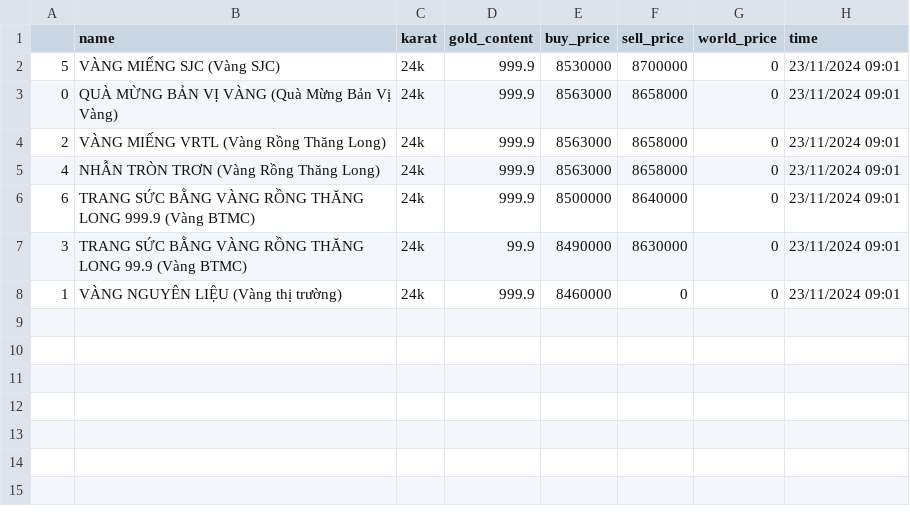
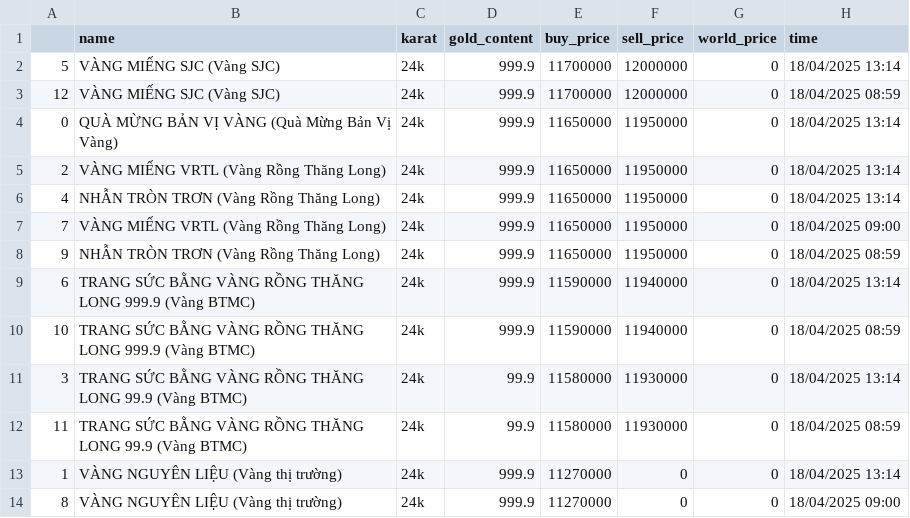
Before and after one commit to dangkien1311/VnStock-Gold-ExchangeRate-Analysis, a CSV file: KFinace/data/gold_price/gold_price.csv, drawn as a sheet.

```diff
--- a/KFinace/data/gold_price/gold_price.csv
+++ b/KFinace/data/gold_price/gold_price.csv
@@ -1,8 +1,14 @@
 ,name,karat,gold_content,buy_price,sell_price,world_price,time
-5,VÀNG MIẾNG SJC (Vàng SJC),24k,999.9,8530000,8700000,0,23/11/2024 09:01
-0,QUÀ MỪNG BẢN VỊ VÀNG (Quà Mừng Bản Vị Vàng),24k,999.9,8563000,8658000,0,23/11/2024 09:01
-2,VÀNG MIẾNG VRTL (Vàng Rồng Thăng Long),24k,999.9,8563000,8658000,0,23/11/2024 09:01
-4,NHẪN TRÒN TRƠN (Vàng Rồng Thăng Long),24k,999.9,8563000,8658000,0,23/11/2024 09:01
-6,TRANG SỨC BẰNG VÀNG RỒNG THĂNG LONG 999.9 (Vàng BTMC),24k,999.9,8500000,8640000,0,23/11/2024 09:01
-3,TRANG SỨC BẰNG VÀNG RỒNG THĂNG LONG 99.9 (Vàng BTMC),24k,99.9,8490000,8630000,0,23/11/2024 09:01
-1,VÀNG NGUYÊN LIỆU (Vàng thị trường),24k,999.9,8460000,0,0,23/11/2024 09:01
+5,VÀNG MIẾNG SJC (Vàng SJC),24k,999.9,11700000,12000000,0,18/04/2025 13:14
+12,VÀNG MIẾNG SJC (Vàng SJC),24k,999.9,11700000,12000000,0,18/04/2025 08:59
+0,QUÀ MỪNG BẢN VỊ VÀNG (Quà Mừng Bản Vị Vàng),24k,999.9,11650000,11950000,0,18/04/2025 13:14
+2,VÀNG MIẾNG VRTL (Vàng Rồng Thăng Long),24k,999.9,11650000,11950000,0,18/04/2025 13:14
+4,NHẪN TRÒN TRƠN (Vàng Rồng Thăng Long),24k,999.9,11650000,11950000,0,18/04/2025 13:14
+7,VÀNG MIẾNG VRTL (Vàng Rồng Thăng Long),24k,999.9,11650000,11950000,0,18/04/2025 09:00
+9,NHẪN TRÒN TRƠN (Vàng Rồng Thăng Long),24k,999.9,11650000,11950000,0,18/04/2025 08:59
+6,TRANG SỨC BẰNG VÀNG RỒNG THĂNG LONG 999.9 (Vàng BTMC),24k,999.9,11590000,11940000,0,18/04/2025 13:14
+10,TRANG SỨC BẰNG VÀNG RỒNG THĂNG LONG 999.9 (Vàng BTMC),24k,999.9,11590000,11940000,0,18/04/2025 08:59
+3,TRANG SỨC BẰNG VÀNG RỒNG THĂNG LONG 99.9 (Vàng BTMC),24k,99.9,11580000,11930000,0,18/04/2025 13:14
+11,TRANG SỨC BẰNG VÀNG RỒNG THĂNG LONG 99.9 (Vàng BTMC),24k,99.9,11580000,11930000,0,18/04/2025 08:59
+1,VÀNG NGUYÊN LIỆU (Vàng thị trường),24k,999.9,11270000,0,0,18/04/2025 13:14
+8,VÀNG NGUYÊN LIỆU (Vàng thị trường),24k,999.9,11270000,0,0,18/04/2025 09:00
```
Also changed, not shown: 12 other files.
